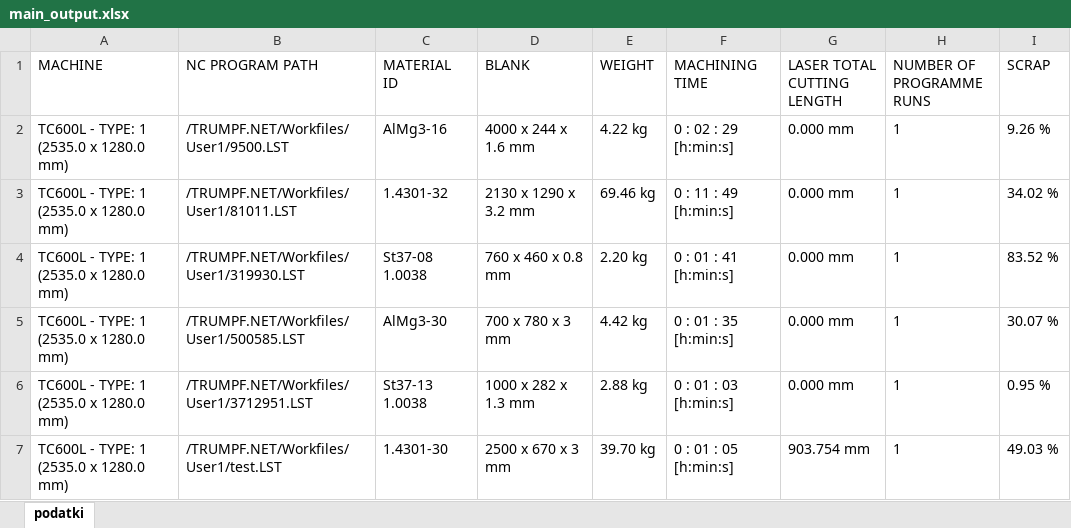
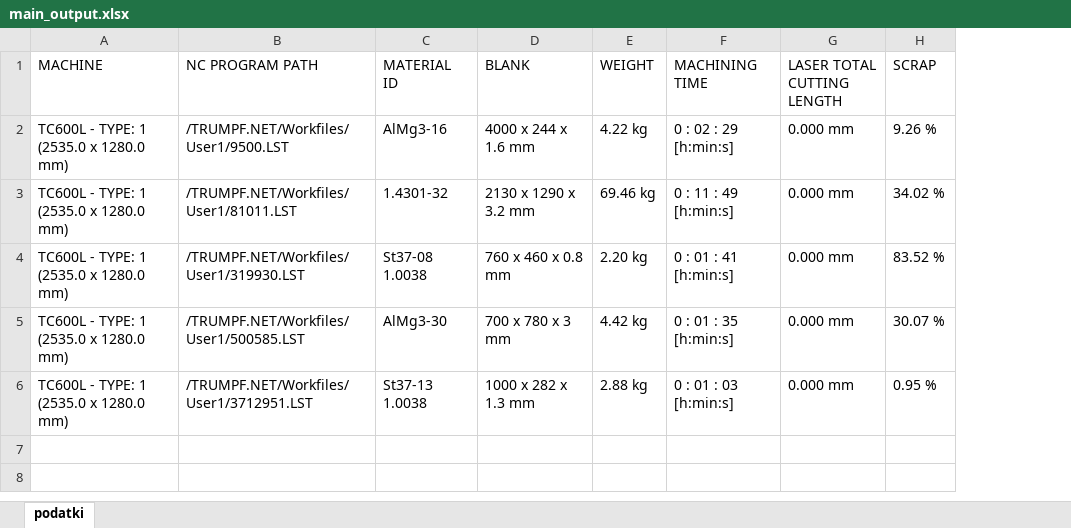
Before and after one commit to RenkoSostaric/KB-Calculate, an Excel workbook: testing/xlsx/main_output.xlsx, sheet podatki, drawn as a sheet; values as stored, in another font and other column widths than the file's, no borders; the diff names each change by its address in the sheet, - before the commit and + after, or states it on an @@ line.

```diff
--- a/testing/xlsx/main_output.xlsx (sheet podatki)
+++ b/testing/xlsx/main_output.xlsx (sheet podatki)
-column H (NUMBER OF PROGRAMME RUNS), rows 2-6: all 1
-row 7: TC600L - TYPE: 1 (2535.0 x 1280.0 mm) | /TRUMPF.NET/Workfiles/User1/test.LST | 1.4301-30 | 2500 x 670 x 3 mm | 39.70 kg | 0 : 01 : 05 [h:min:s] | 903.754 mm | 1 | 49.03 %
```
Also changed, not shown: 1 other file.
